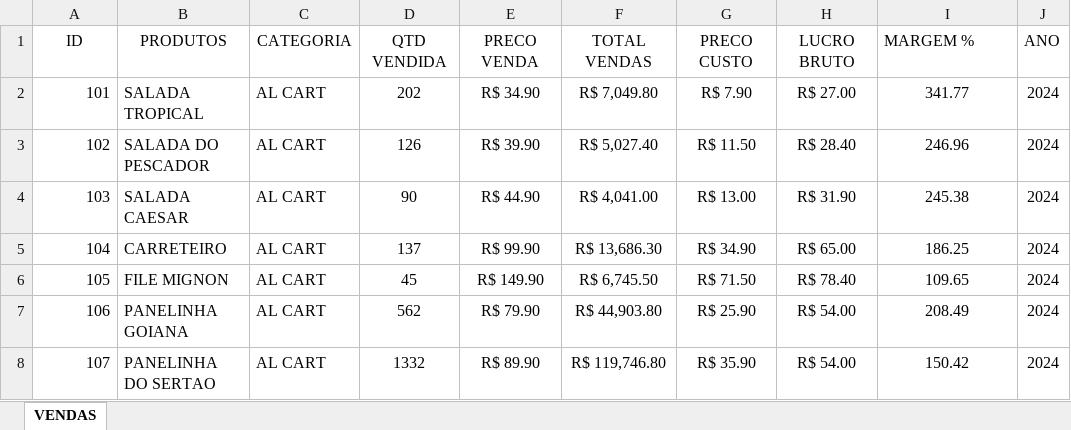
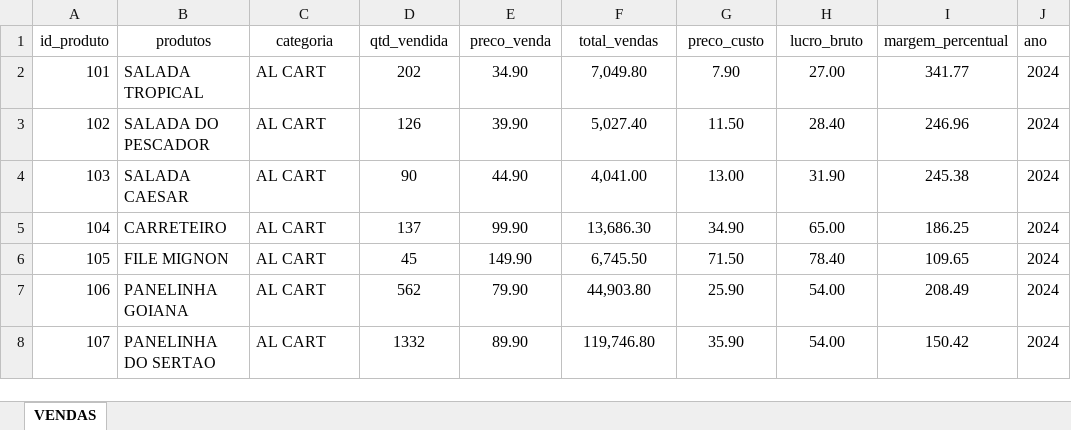
Before and after one commit to jmkwiki/Projeto-Profissional-de-Analise-de-Dados-Bora-Pescar, an Excel workbook: FATURAMENTO (1).xlsx, sheet VENDAS, drawn as a sheet; only a part is shown; values as stored, in another font and other column widths than the file's, no borders; charts and pictures and table styles not drawn; removed rows and columns are numbered as before the commit, all else as after; the diff covers the shown part only; the diff names each change by its address in the sheet, - before the commit and + after, or states it on an @@ line.

Commit message:
Add files via upload

```diff
--- a/FATURAMENTO (1).xlsx (sheet VENDAS)
+++ b/FATURAMENTO (1).xlsx (sheet VENDAS)
-row 1: ID | PRODUTOS | CATEGORIA | QTD VENDIDA | PRECO VENDA | TOTAL VENDAS | PRECO CUSTO | LUCRO BRUTO | MARGEM % | ANO
+row 1: id_produto | produtos | categoria | qtd_vendida | preco_venda | total_vendas | preco_custo | lucro_bruto | margem_percentual | ano
-E2: R$ 34.90
+E2: 34.90
-F2: R$ 7,049.80
+F2: 7,049.80
-G2: R$ 7.90
+G2: 7.90
-H2: R$ 27.00
+H2: 27.00
-E3: R$ 39.90
+E3: 39.90
-F3: R$ 5,027.40
+F3: 5,027.40
-G3: R$ 11.50
+G3: 11.50
-H3: R$ 28.40
+H3: 28.40
-E4: R$ 44.90
+E4: 44.90
-F4: R$ 4,041.00
+F4: 4,041.00
-G4: R$ 13.00
+G4: 13.00
-H4: R$ 31.90
+H4: 31.90
-E5: R$ 99.90
+E5: 99.90
-F5: R$ 13,686.30
+F5: 13,686.30
-G5: R$ 34.90
+G5: 34.90
-H5: R$ 65.00
+H5: 65.00
-E6: R$ 149.90
+E6: 149.90
-F6: R$ 6,745.50
+F6: 6,745.50
-G6: R$ 71.50
+G6: 71.50
-H6: R$ 78.40
+H6: 78.40
-E7: R$ 79.90
+E7: 79.90
-F7: R$ 44,903.80
+F7: 44,903.80
-G7: R$ 25.90
+G7: 25.90
-H7:H8: R$ 54.00
+H7:H8: 54.00
-E8: R$ 89.90
+E8: 89.90
-F8: R$ 119,746.80
+F8: 119,746.80
-G8: R$ 35.90
+G8: 35.90
```
Also changed, not shown: 324 edited cells elsewhere in this sheet.
